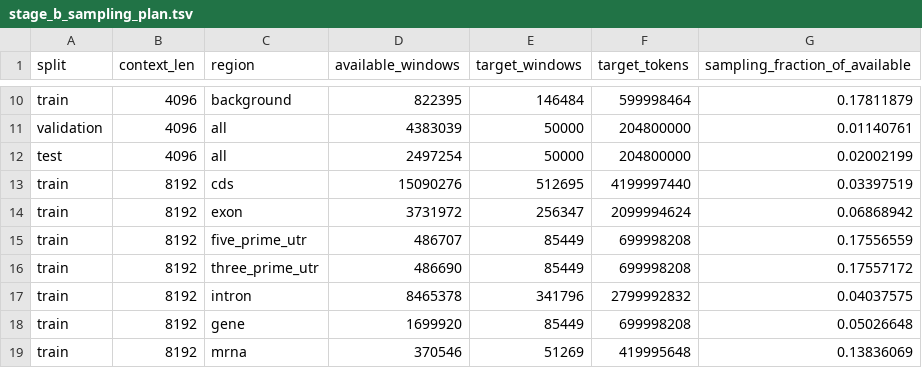
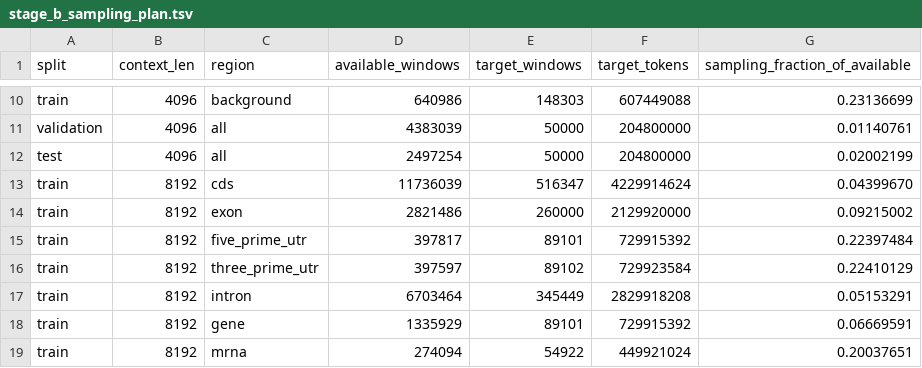
Before and after one commit to shuai19910911/Brassicaceae_genome, a TSV file: data_manifests/stage_b_sampling_plan.tsv, drawn as a sheet; only a part is shown, gaps mark what is left out; the diff covers the shown part only; the diff names each change by its address in the sheet, - before the commit and + after, or states it on an @@ line.

Commit message:
Add GPU-ready Stage B token shards

```diff
--- a/data_manifests/stage_b_sampling_plan.tsv
+++ b/data_manifests/stage_b_sampling_plan.tsv
-D10 (available_windows): 822395
+D10 (available_windows): 640986
-E10 (target_windows): 146484
+E10 (target_windows): 148303
-F10 (target_tokens): 599998464
+F10 (target_tokens): 607449088
-G10 (sampling_fraction_of_available): 0.17811879
+G10 (sampling_fraction_of_available): 0.23136699
-D13 (available_windows): 15090276
+D13 (available_windows): 11736039
-E13 (target_windows): 512695
+E13 (target_windows): 516347
-F13 (target_tokens): 4199997440
+F13 (target_tokens): 4229914624
-G13 (sampling_fraction_of_available): 0.03397519
+G13 (sampling_fraction_of_available): 0.04399670
-D14 (available_windows): 3731972
+D14 (available_windows): 2821486
-E14 (target_windows): 256347
+E14 (target_windows): 260000
-F14 (target_tokens): 2099994624
+F14 (target_tokens): 2129920000
-G14 (sampling_fraction_of_available): 0.06868942
+G14 (sampling_fraction_of_available): 0.09215002
-D15 (available_windows): 486707
+D15 (available_windows): 397817
-E15 (target_windows): 85449
+E15 (target_windows): 89101
-F15 (target_tokens): 699998208
+F15 (target_tokens): 729915392
-G15 (sampling_fraction_of_available): 0.17556559
+G15 (sampling_fraction_of_available): 0.22397484
-D16 (available_windows): 486690
+D16 (available_windows): 397597
-E16 (target_windows): 85449
+E16 (target_windows): 89102
-F16 (target_tokens): 699998208
+F16 (target_tokens): 729923584
-G16 (sampling_fraction_of_available): 0.17557172
+G16 (sampling_fraction_of_available): 0.22410129
-D17 (available_windows): 8465378
+D17 (available_windows): 6703464
-E17 (target_windows): 341796
+E17 (target_windows): 345449
-F17 (target_tokens): 2799992832
+F17 (target_tokens): 2829918208
-G17 (sampling_fraction_of_available): 0.04037575
+G17 (sampling_fraction_of_available): 0.05153291
-D18 (available_windows): 1699920
+D18 (available_windows): 1335929
-E18 (target_windows): 85449
+E18 (target_windows): 89101
-F18 (target_tokens): 699998208
+F18 (target_tokens): 729915392
-G18 (sampling_fraction_of_available): 0.05026648
+G18 (sampling_fraction_of_available): 0.06669591
-D19 (available_windows): 370546
+D19 (available_windows): 274094
-E19 (target_windows): 51269
+E19 (target_windows): 54922
-F19 (target_tokens): 419995648
+F19 (target_tokens): 449921024
-G19 (sampling_fraction_of_available): 0.13836069
+G19 (sampling_fraction_of_available): 0.20037651
```
Also changed, not shown: 62 edited cells elsewhere in this file, 13 other files.
